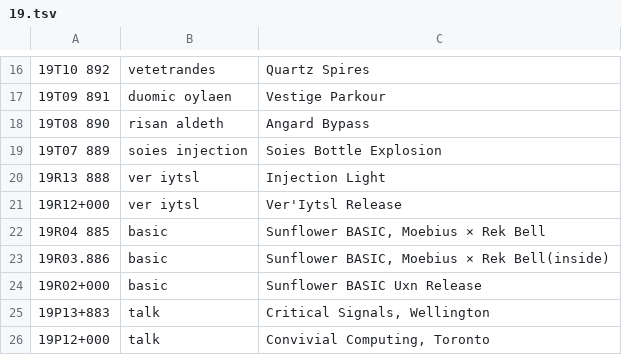
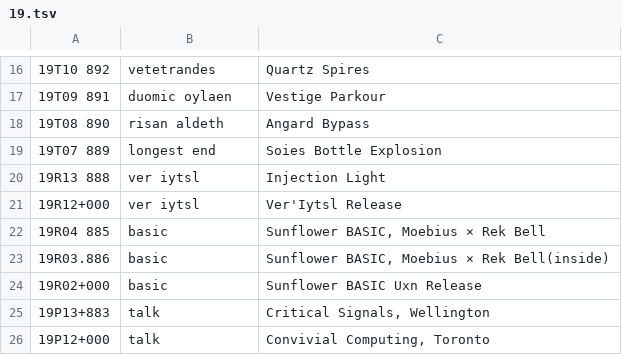
Before and after one commit to XXIIVV/oscean, a TSV file: src/diary/19.tsv, drawn as a sheet; only a part is shown, gaps mark what is left out.

```diff
--- a/src/diary/19.tsv
+++ b/src/diary/19.tsv
@@ -18,3 +18,3 @@
 19T08 890	risan aldeth	Angard Bypass
-19T07 889	soies injection	Soies Bottle Explosion
+19T07 889	longest end	Soies Bottle Explosion
 19R13 888	ver iytsl	Injection Light
```
Also changed, not shown: src/diary/20.tsv, 11 other files.
